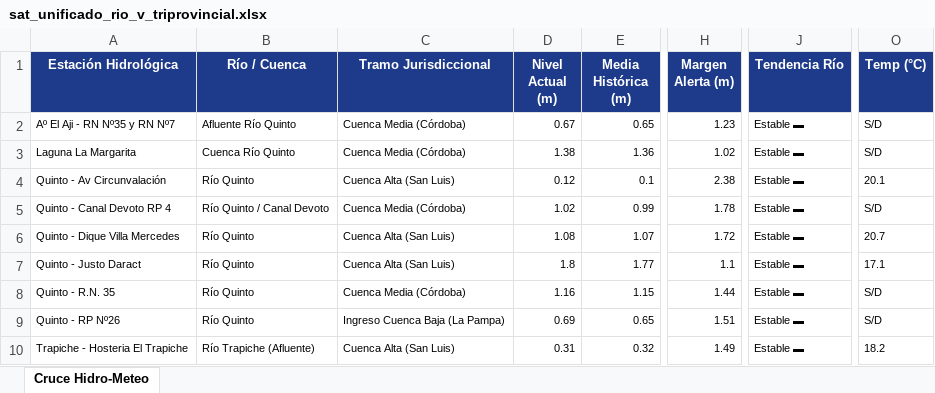
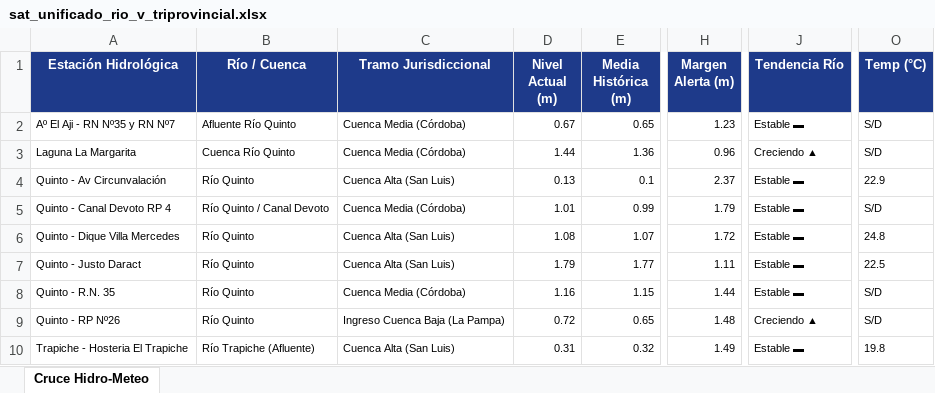
Before and after one commit to contactoiarrd-crypto/sat-cuenca-rio-v, an Excel workbook: sat_unificado_rio_v_triprovincial.xlsx, sheet Cruce Hidro-Meteo, drawn as a sheet; only a part is shown, gaps mark what is left out; values as stored, in another font and other column widths than the file's, no borders; the diff names each change by its address in the sheet, - before the commit and + after, or states it on an @@ line.

```diff
--- a/sat_unificado_rio_v_triprovincial.xlsx (sheet Cruce Hidro-Meteo)
+++ b/sat_unificado_rio_v_triprovincial.xlsx (sheet Cruce Hidro-Meteo)
-D3 (Nivel Actual (m)): 1.38
+D3 (Nivel Actual (m)): 1.44
-H3 (Margen Alerta (m)): 1.02
+H3 (Margen Alerta (m)): 0.96
-J3 (Tendencia Río): Estable ▬
+J3 (Tendencia Río): Creciendo ▲
-D4 (Nivel Actual (m)): 0.12
+D4 (Nivel Actual (m)): 0.13
-H4 (Margen Alerta (m)): 2.38
+H4 (Margen Alerta (m)): 2.37
-O4 (Temp (°C)): 20.1
+O4 (Temp (°C)): 22.9
-D5 (Nivel Actual (m)): 1.02
+D5 (Nivel Actual (m)): 1.01
-H5 (Margen Alerta (m)): 1.78
+H5 (Margen Alerta (m)): 1.79
-O6 (Temp (°C)): 20.7
+O6 (Temp (°C)): 24.8
-D7 (Nivel Actual (m)): 1.8
+D7 (Nivel Actual (m)): 1.79
-H7 (Margen Alerta (m)): 1.1
+H7 (Margen Alerta (m)): 1.11
-O7 (Temp (°C)): 17.1
+O7 (Temp (°C)): 22.5
-D9 (Nivel Actual (m)): 0.69
+D9 (Nivel Actual (m)): 0.72
-H9 (Margen Alerta (m)): 1.51
+H9 (Margen Alerta (m)): 1.48
-J9 (Tendencia Río): Estable ▬
+J9 (Tendencia Río): Creciendo ▲
-O10 (Temp (°C)): 18.2
+O10 (Temp (°C)): 19.8
```
Also changed, not shown: 2 other files.
